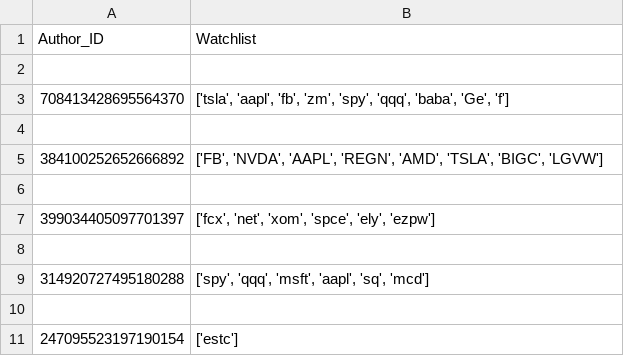
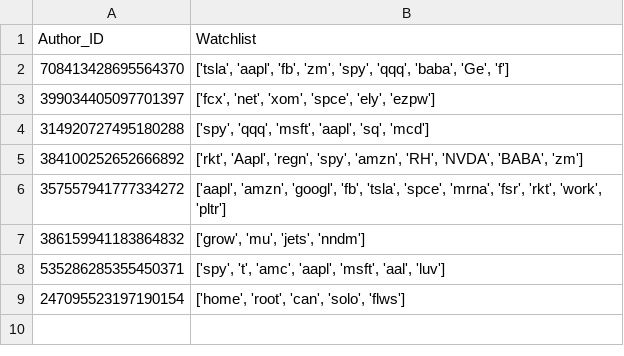
Before and after one commit to xConde/Condo, a CSV file: doc/watchlist.csv, drawn as a sheet.

```diff
--- a/doc/watchlist.csv
+++ b/doc/watchlist.csv
@@ -1,11 +1,9 @@
 Author_ID,Watchlist
-
 708413428695564370,"['tsla', 'aapl', 'fb', 'zm', 'spy', 'qqq', 'baba', 'Ge', 'f']"
-
-384100252652666892,"['FB', 'NVDA', 'AAPL', 'REGN', 'AMD', 'TSLA', 'BIGC', 'LGVW']"
-
 399034405097701397,"['fcx', 'net', 'xom', 'spce', 'ely', 'ezpw']"
-
 314920727495180288,"['spy', 'qqq', 'msft', 'aapl', 'sq', 'mcd']"
-
-247095523197190154,['estc']
+384100252652666892,"['rkt', 'Aapl', 'regn', 'spy', 'amzn', 'RH', 'NVDA', 'BABA', 'zm']"
+357557941777334272,"['aapl', 'amzn', 'googl', 'fb', 'tsla', 'spce', 'mrna', 'fsr', 'rkt', 'work', 'pltr']"
+386159941183864832,"['grow', 'mu', 'jets', 'nndm']"
+535286285355450371,"['spy', 't', 'amc', 'aapl', 'msft', 'aal', 'luv']"
+247095523197190154,"['home', 'root', 'can', 'solo', 'flws']"
```
Also changed, not shown: doc/stocks_mentioned.csv, 1 other file.
